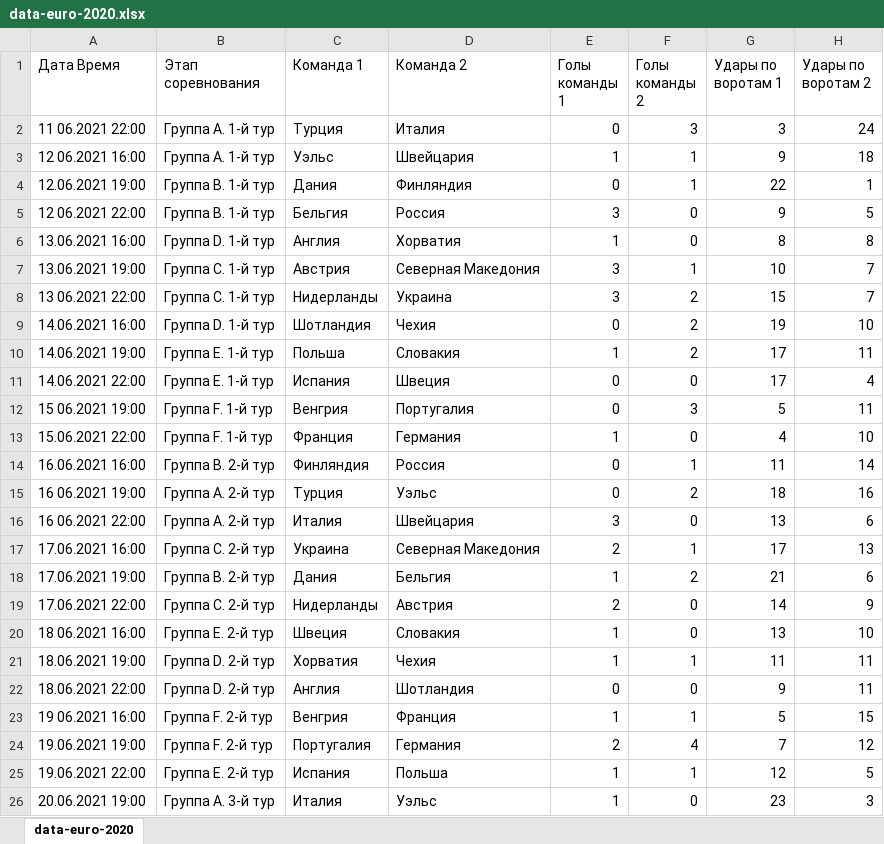
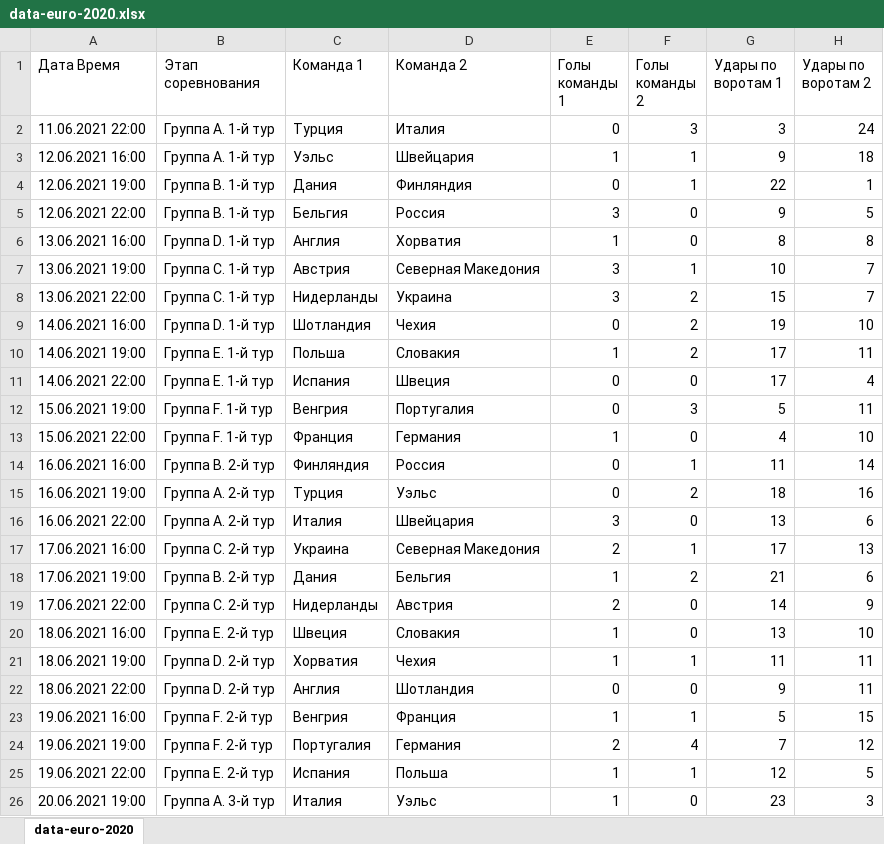
Before and after one commit to v5v5/data-euro-2020, an Excel workbook: data-euro-2020.xlsx, sheet data-euro-2020, drawn as a sheet; only a part is shown; values as stored, in another font and other column widths than the file's, no borders; the diff names each change by its address in the sheet, - before the commit and + after, or states it on an @@ line.

Commit message:
fixed date time

```diff
--- a/data-euro-2020.xlsx (sheet data-euro-2020)
+++ b/data-euro-2020.xlsx (sheet data-euro-2020)
-A2 (Дата Время): 11 06.2021 22:00
+A2 (Дата Время): 11.06.2021 22:00
-A3 (Дата Время): 12 06.2021 16:00
+A3 (Дата Время): 12.06.2021 16:00
-A5 (Дата Время): 12 06.2021 22:00
+A5 (Дата Время): 12.06.2021 22:00
-A8 (Дата Время): 13 06.2021 22:00
+A8 (Дата Время): 13.06.2021 22:00
-A12 (Дата Время): 15 06.2021 19:00
+A12 (Дата Время): 15.06.2021 19:00
-A15 (Дата Время): 16 06.2021 19:00
+A15 (Дата Время): 16.06.2021 19:00
-A16 (Дата Время): 16 06.2021 22:00
+A16 (Дата Время): 16.06.2021 22:00
-A20 (Дата Время): 18 06.2021 16:00
+A20 (Дата Время): 18.06.2021 16:00
-A23 (Дата Время): 19 06.2021 16:00
+A23 (Дата Время): 19.06.2021 16:00
```
